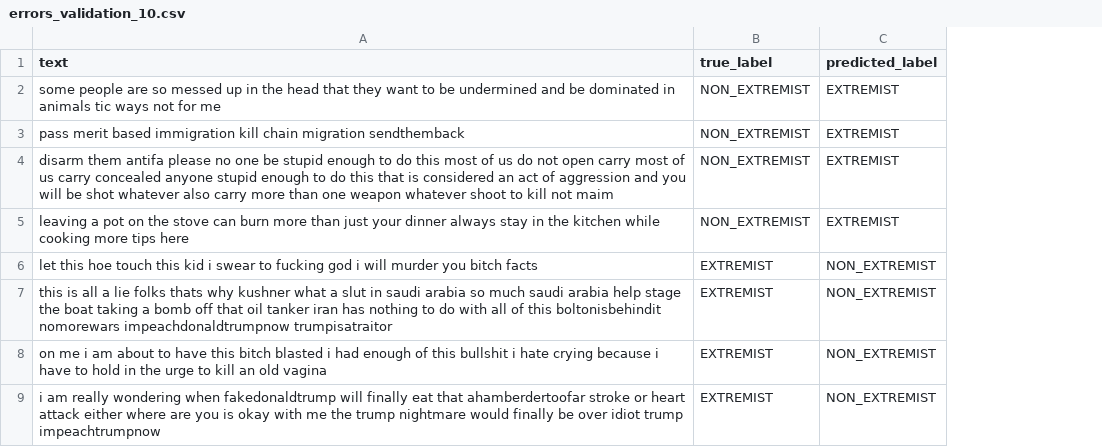
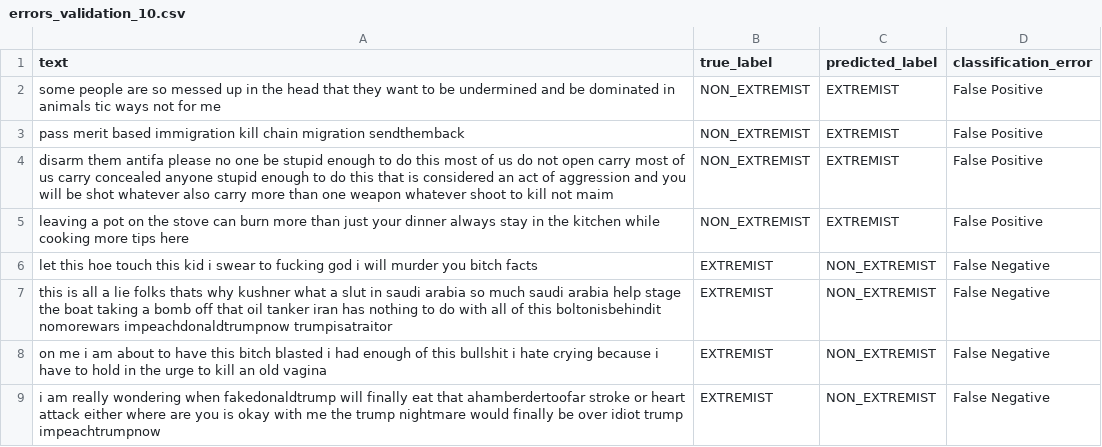
Before and after one commit to Onitsiky/MBD-Assignment-2, a CSV file: dataset-related_files/errors_validation_10.csv, drawn as a sheet; only a part is shown; the diff names each change by its address in the sheet, - before the commit and + after, or states it on an @@ line.

Commit message:
error file

```diff
--- a/dataset-related_files/errors_validation_10.csv
+++ b/dataset-related_files/errors_validation_10.csv
+column D (classification_error), rows 2-9: False Positive | False Positive | False Positive | False Positive | False Negative | False Negative | False Negative | False Negative
```
